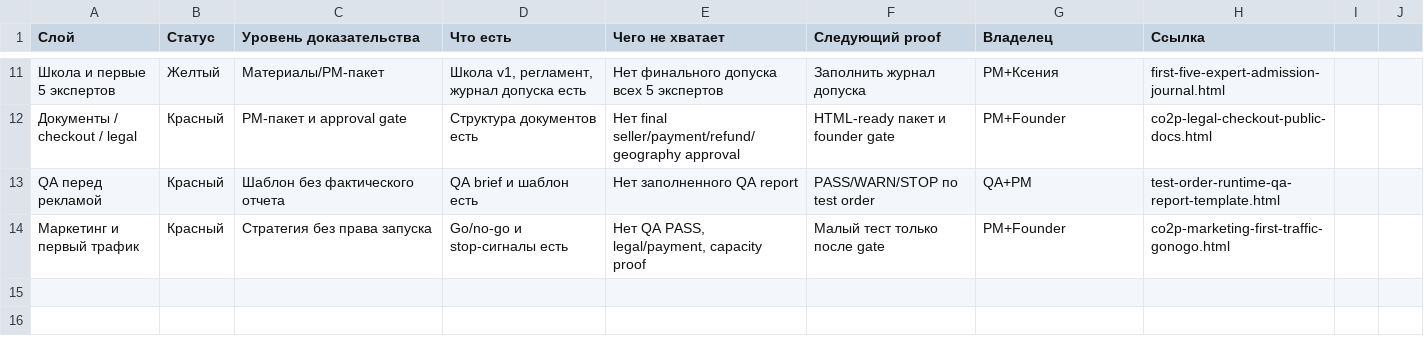
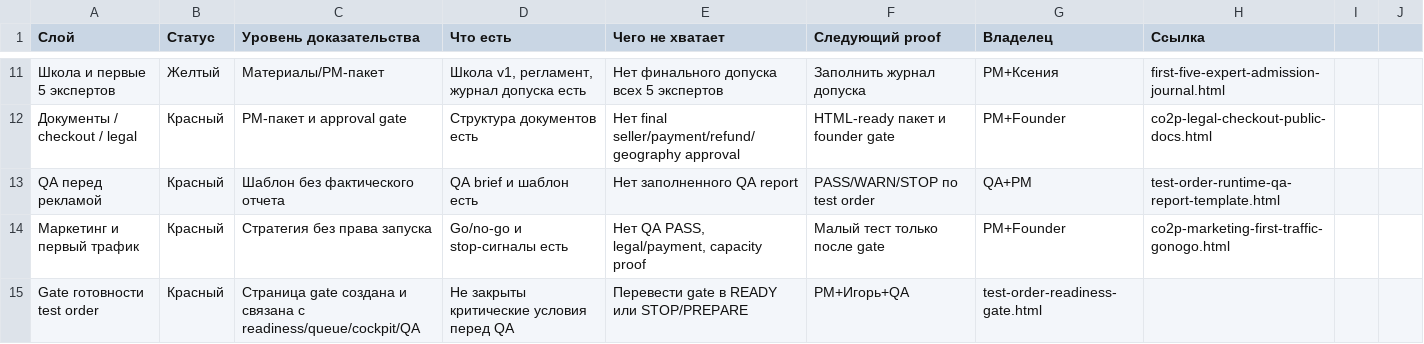
Before and after one commit to cutthreat/confideline, a CSV file: web/blue-panel/docs/artifacts/PM_CURRENT_STATE_PROOF_LEDGER_2026_06_05.csv, drawn as a sheet; only a part is shown, gaps mark what is left out; the diff names each change by its address in the sheet, - before the commit and + after, or states it on an @@ line.

Commit message:
Sync PM audit with test order readiness gate

```diff
--- a/web/blue-panel/docs/artifacts/PM_CURRENT_STATE_PROOF_LEDGER_2026_06_05.csv
+++ b/web/blue-panel/docs/artifacts/PM_CURRENT_STATE_PROOF_LEDGER_2026_06_05.csv
+row 15: Gate готовности test order | Красный | Страница gate создана и связана с readiness/queue/cockpit/QA | Не закрыты критические условия перед QA | Перевести gate в READY или STOP/PREPARE | PM+Игорь+QA | test-order-readiness-gate.html
```
Also changed, not shown: web/blue-panel/docs/artifacts/PM_OBJECTIVE_COMPLETION_AUDIT_2026_06_05.csv, 2 other files.
